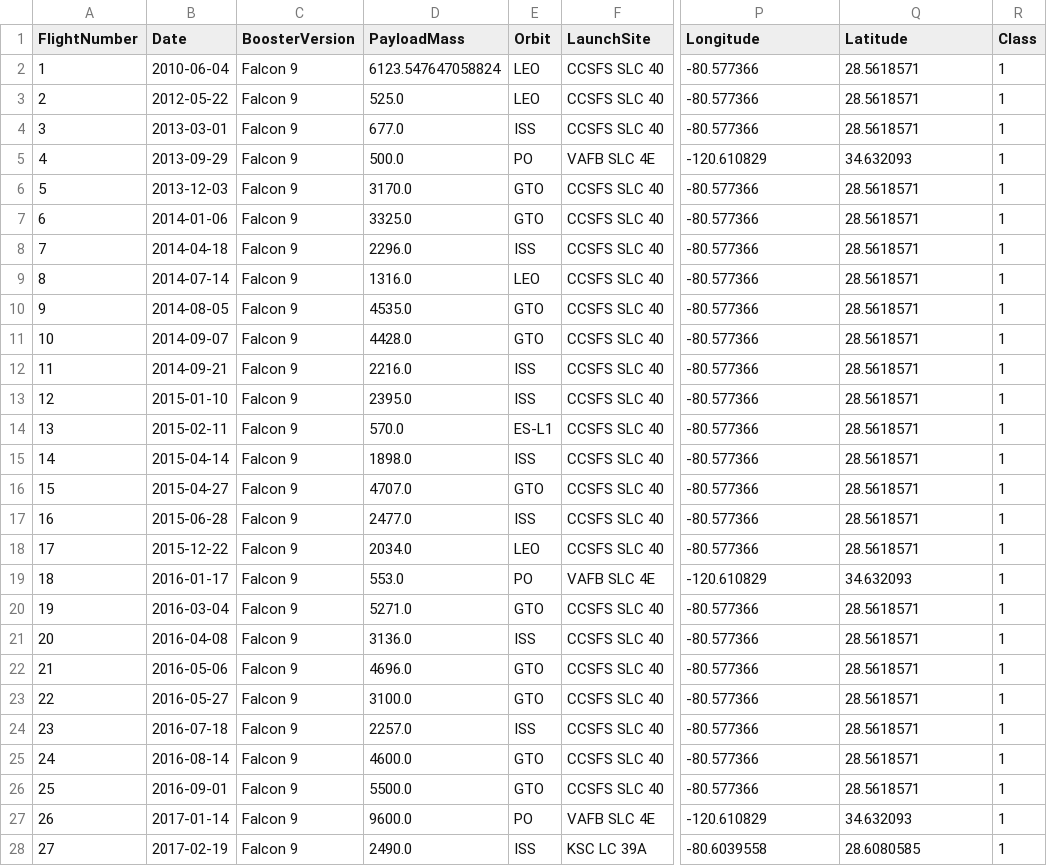
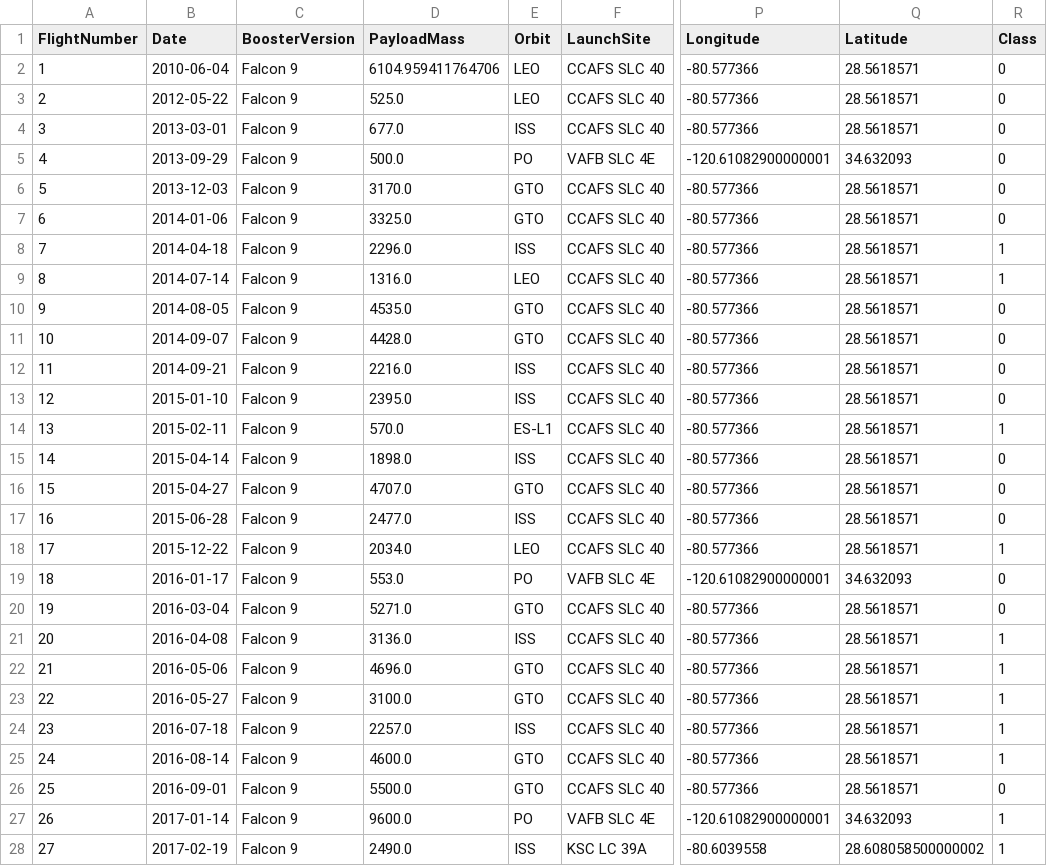
Before and after one commit to agracjan/Applied-Data-Science-Capstone, a CSV file: data/dataset_part_2.csv, drawn as a sheet; only a part is shown, gaps mark what is left out; the diff covers the shown part only; the diff names each change by its address in the sheet, - before the commit and + after, or states it on an @@ line.

```diff
--- a/data/dataset_part_2.csv
+++ b/data/dataset_part_2.csv
-D2 (PayloadMass): 6123.547647058824
+D2 (PayloadMass): 6104.959411764706
-F2:F4 (LaunchSite): CCSFS SLC 40
+F2:F4 (LaunchSite): CCAFS SLC 40
-R2:R7 (Class): 1
+R2:R7 (Class): 0
-P5 (Longitude): -120.610829
+P5 (Longitude): -120.61082900000001
-F6:F18 (LaunchSite): CCSFS SLC 40
+F6:F18 (LaunchSite): CCAFS SLC 40
-R10:R13 (Class): 1
+R10:R13 (Class): 0
-R15:R17 (Class): 1
+R15:R17 (Class): 0
-P19 (Longitude): -120.610829
+P19 (Longitude): -120.61082900000001
-R19:R20 (Class): 1
+R19:R20 (Class): 0
-F20:F26 (LaunchSite): CCSFS SLC 40
+F20:F26 (LaunchSite): CCAFS SLC 40
-R26 (Class): 1
+R26 (Class): 0
-P27 (Longitude): -120.610829
+P27 (Longitude): -120.61082900000001
-Q28 (Latitude): 28.6080585
+Q28 (Latitude): 28.608058500000002
```
Also changed, not shown: 114 edited cells elsewhere in this file, data/dataset_part_3.csv, 31 other files.
